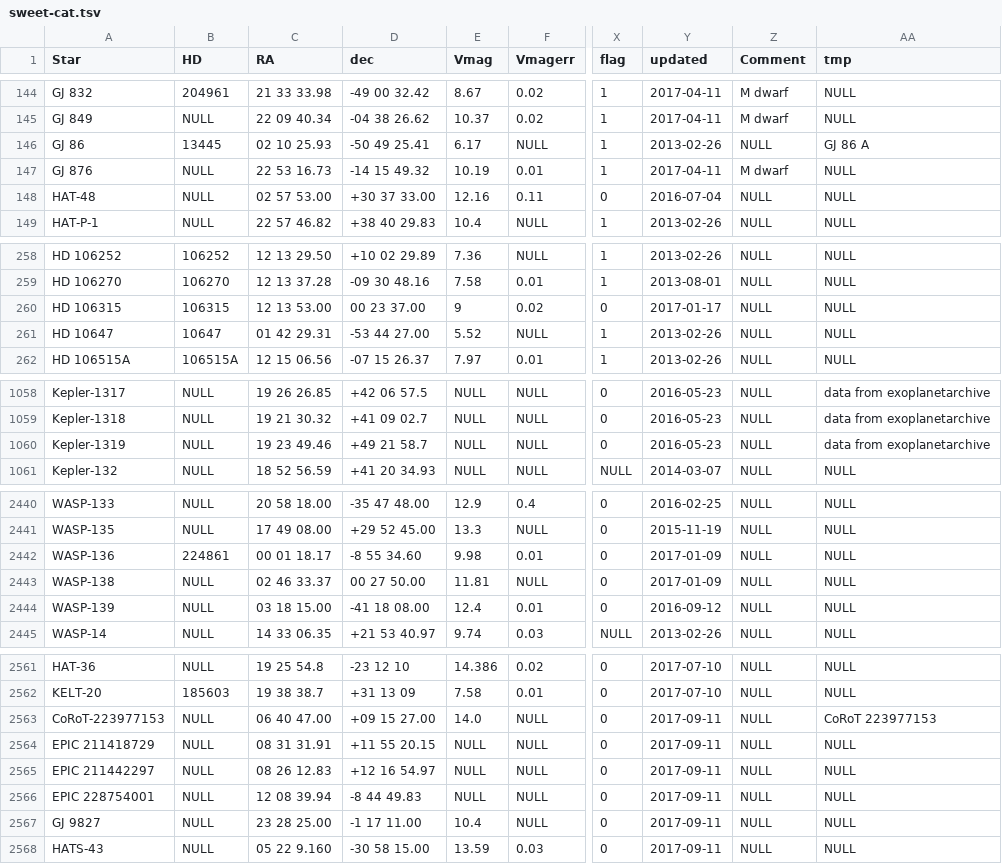
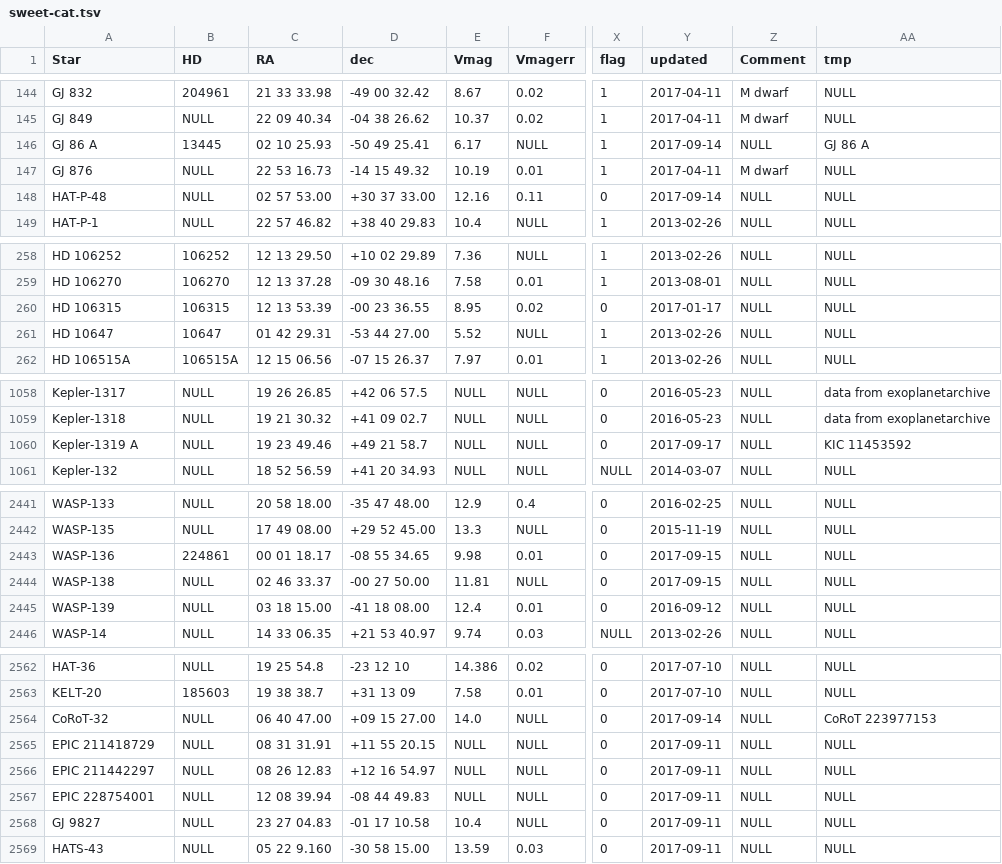
Before and after one commit to DanielAndreasen/SWEETer-Cat, a TSV file: sweetercat/data/sweet-cat.tsv, drawn as a sheet; only a part is shown, gaps mark what is left out; addresses are those after the commit; the diff covers the shown part only; the diff names each change by its address in the sheet, - before the commit and + after, or states it on an @@ line.

```diff
--- a/sweetercat/data/sweet-cat.tsv
+++ b/sweetercat/data/sweet-cat.tsv
-A146 (Star): GJ 86
+A146 (Star): GJ 86 A
-Y146 (updated): 2013-02-26
+Y146 (updated): 2017-09-14
-A148 (Star): HAT-48
+A148 (Star): HAT-P-48
-Y148 (updated): 2016-07-04
+Y148 (updated): 2017-09-14
-C260 (RA): 12 13 53.00
+C260 (RA): 12 13 53.39
-D260 (dec): 00 23 37.00
+D260 (dec): -00 23 36.55
-E260 (Vmag): 9
+E260 (Vmag): 8.95
-A1060 (Star): Kepler-1319
+A1060 (Star): Kepler-1319 A
-Y1060 (updated): 2016-05-23
+Y1060 (updated): 2017-09-17
-AA1060 (tmp): data from exoplanetarchive
+AA1060 (tmp): KIC 11453592
-D2443 (dec): -8 55 34.60
+D2443 (dec): -08 55 34.65
-Y2443:Y2444 (updated): 2017-01-09
+Y2443:Y2444 (updated): 2017-09-15
-D2444 (dec): 00 27 50.00
+D2444 (dec): -00 27 50.00
-A2564 (Star): CoRoT-223977153
+A2564 (Star): CoRoT-32
-Y2564 (updated): 2017-09-11
+Y2564 (updated): 2017-09-14
-D2567 (dec): -8 44 49.83
+D2567 (dec): -08 44 49.83
-C2568 (RA): 23 28 25.00
+C2568 (RA): 23 27 04.83
-D2568 (dec): -1 17 11.00
+D2568 (dec): -01 17 10.58
```
Also changed, not shown: 1 added row and 109 edited cells elsewhere in this file.
